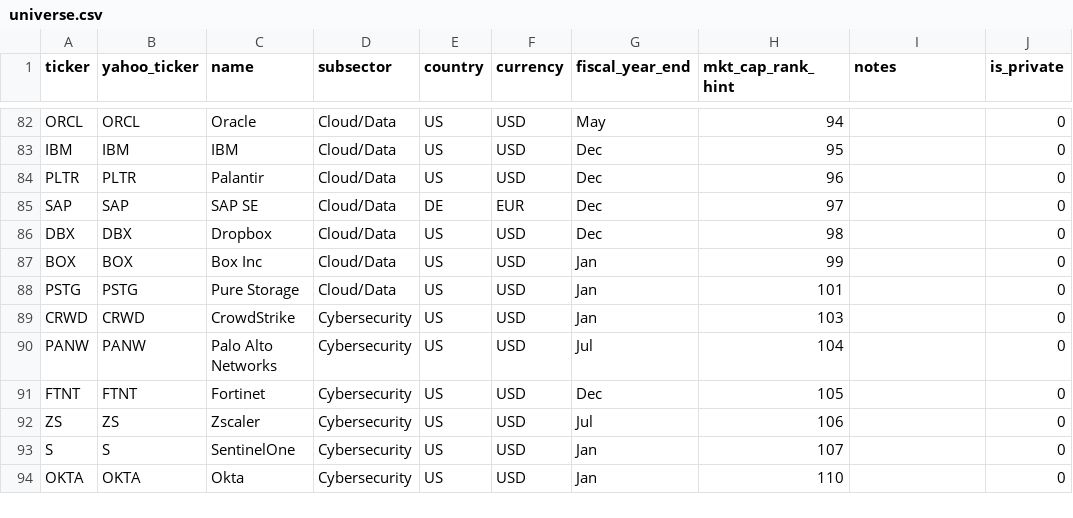
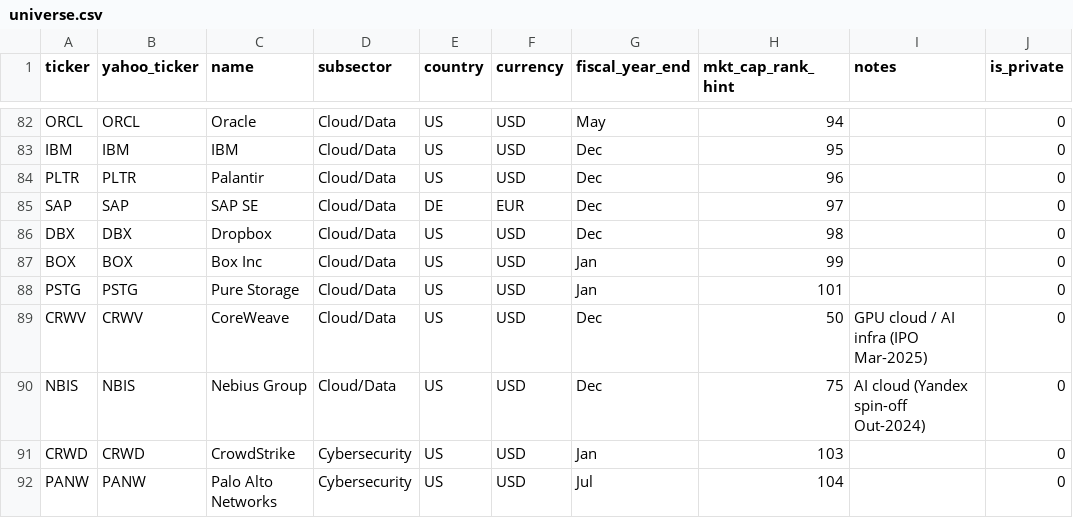
Before and after one commit to figoux/solana-capital-global-tech-equities, a CSV file: universe.csv, drawn as a sheet; only a part is shown, gaps mark what is left out; the shorter side is filled out with more unchanged rows; the diff names each change by its address in the sheet, - before the commit and + after, or states it on an @@ line.

Commit message:
feat: add CRWV (CoreWeave) + NBIS (Nebius) - AI cloud pure-plays

```diff
--- a/universe.csv
+++ b/universe.csv
+row 89: CRWV | CRWV | CoreWeave | Cloud/Data | US | USD | Dec | 50 | GPU cloud / AI infra (IPO Mar-2025) | 0
+row 90: NBIS | NBIS | Nebius Group | Cloud/Data | US | USD | Dec | 75 | AI cloud (Yandex spin-off Out-2024) | 0
```
Also changed, not shown: 2 other files.
